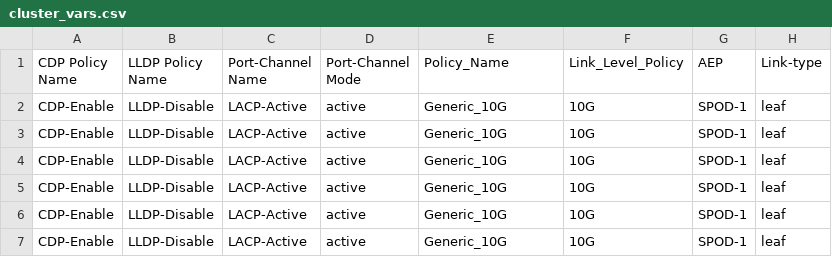
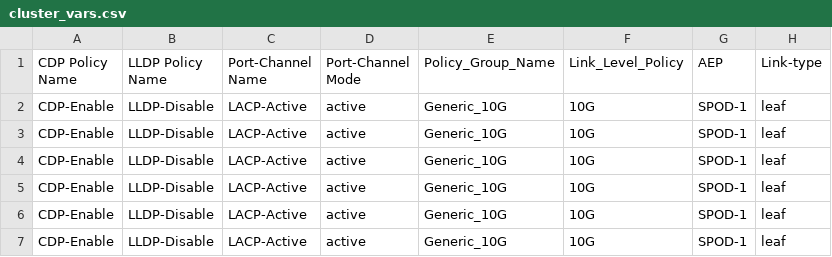
Before and after one commit to agrwnmn/ACI_Sandbox_Testing, a CSV file: Version1.7.3/input/cluster_vars.csv, drawn as a sheet; only a part is shown; the diff names each change by its address in the sheet, - before the commit and + after, or states it on an @@ line.

```diff
--- a/Version1.7.3/input/cluster_vars.csv
+++ b/Version1.7.3/input/cluster_vars.csv
-E1: Policy_Name
+E1: Policy_Group_Name
```
Also changed, not shown: 3 other files.
